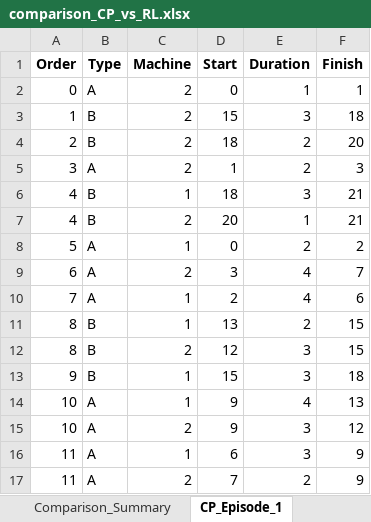
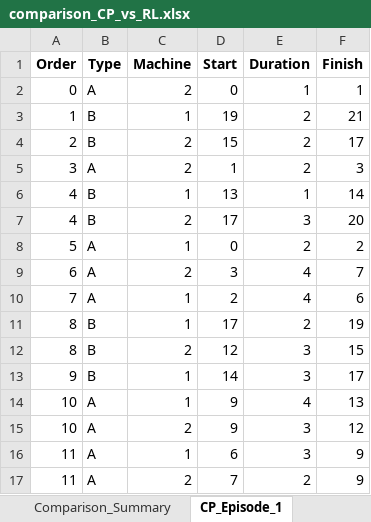
Before and after one commit to ozturkcemal/MaaS-Scheduling-Instances, an Excel workbook: comparison_CP_vs_RL.xlsx, sheet CP_Episode_1, drawn as a sheet; values as stored, in another font and other column widths than the file's, no borders; the diff names each change by its address in the sheet, - before the commit and + after, or states it on an @@ line.

```diff
--- a/comparison_CP_vs_RL.xlsx (sheet CP_Episode_1)
+++ b/comparison_CP_vs_RL.xlsx (sheet CP_Episode_1)
-C3 (Machine): 2
+C3 (Machine): 1
-D3 (Start): 15
+D3 (Start): 19
-E3 (Duration): 3
+E3 (Duration): 2
-F3 (Finish): 18
+F3 (Finish): 21
-D4 (Start): 18
+D4 (Start): 15
-F4 (Finish): 20
+F4 (Finish): 17
-D6 (Start): 18
+D6 (Start): 13
-E6 (Duration): 3
+E6 (Duration): 1
-F6 (Finish): 21
+F6 (Finish): 14
-D7 (Start): 20
+D7 (Start): 17
-E7 (Duration): 1
+E7 (Duration): 3
-F7 (Finish): 21
+F7 (Finish): 20
-D11 (Start): 13
+D11 (Start): 17
-F11 (Finish): 15
+F11 (Finish): 19
-D13 (Start): 15
+D13 (Start): 14
-F13 (Finish): 18
+F13 (Finish): 17
```
Also changed, not shown: sheet CP_Episode_10, sheet CP_Episode_6, sheet CP_Episode_7, sheet CP_Episode_8, sheet CP_Episode_5, sheet CP_Episode_3, 1 more sheet, 3 other files.
